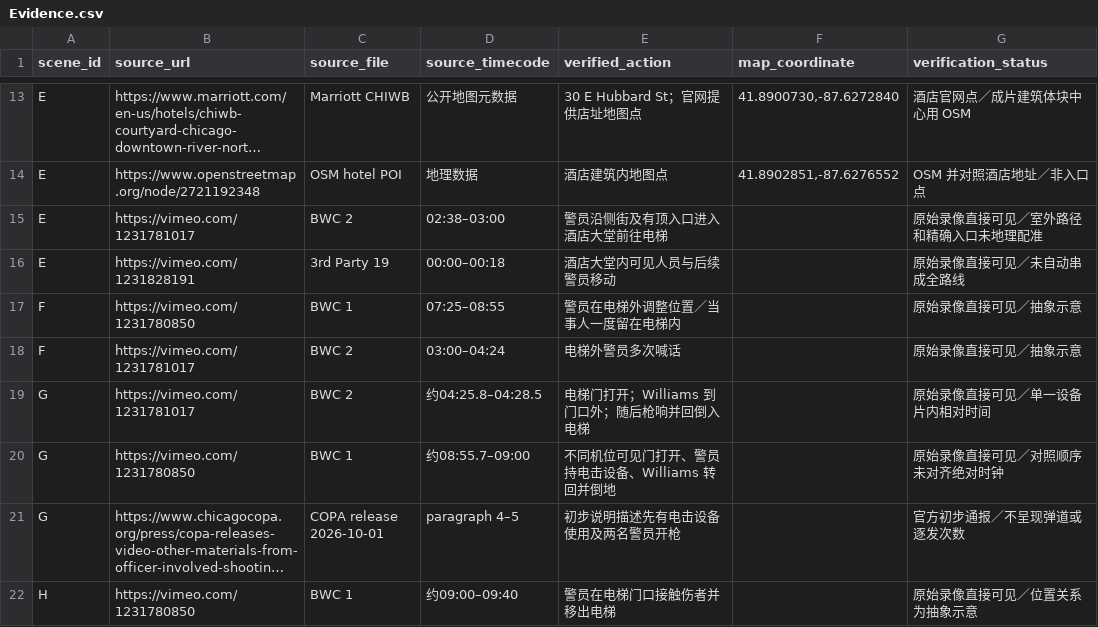
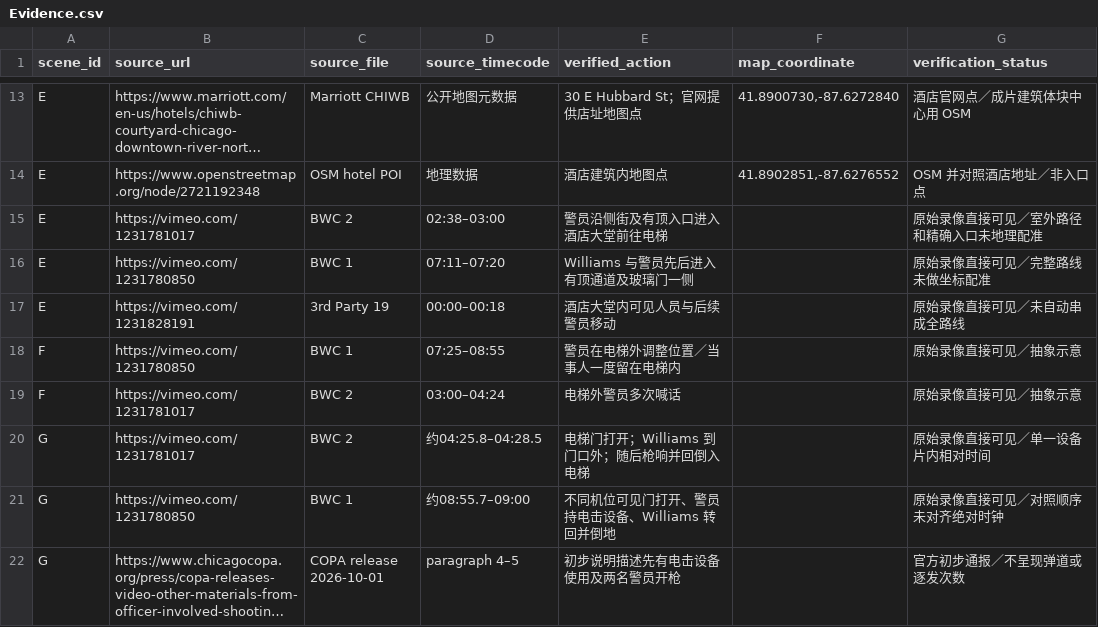
Before and after one commit to tanghaitian04-debug/casemap-studio, a CSV file: productions/copa-2025-0001636/sources/Evidence.csv, drawn as a sheet; only a part is shown, gaps mark what is left out; the shorter side is filled out with more unchanged rows; long unchanged cells end in …; the diff names each change by its address in the sheet, - before the commit and + after, or states it on an @@ line.

```diff
--- a/productions/copa-2025-0001636/sources/Evidence.csv
+++ b/productions/copa-2025-0001636/sources/Evidence.csv
+row 16: E | https://vimeo.com/1231780850 | BWC 1 | 07:11–07:20 | Williams 与警员先后进入有顶通道及玻璃门一侧 |  | 原始录像直接可见／完整路线未做坐标配准
```
Also changed, not shown: 5 other files.
